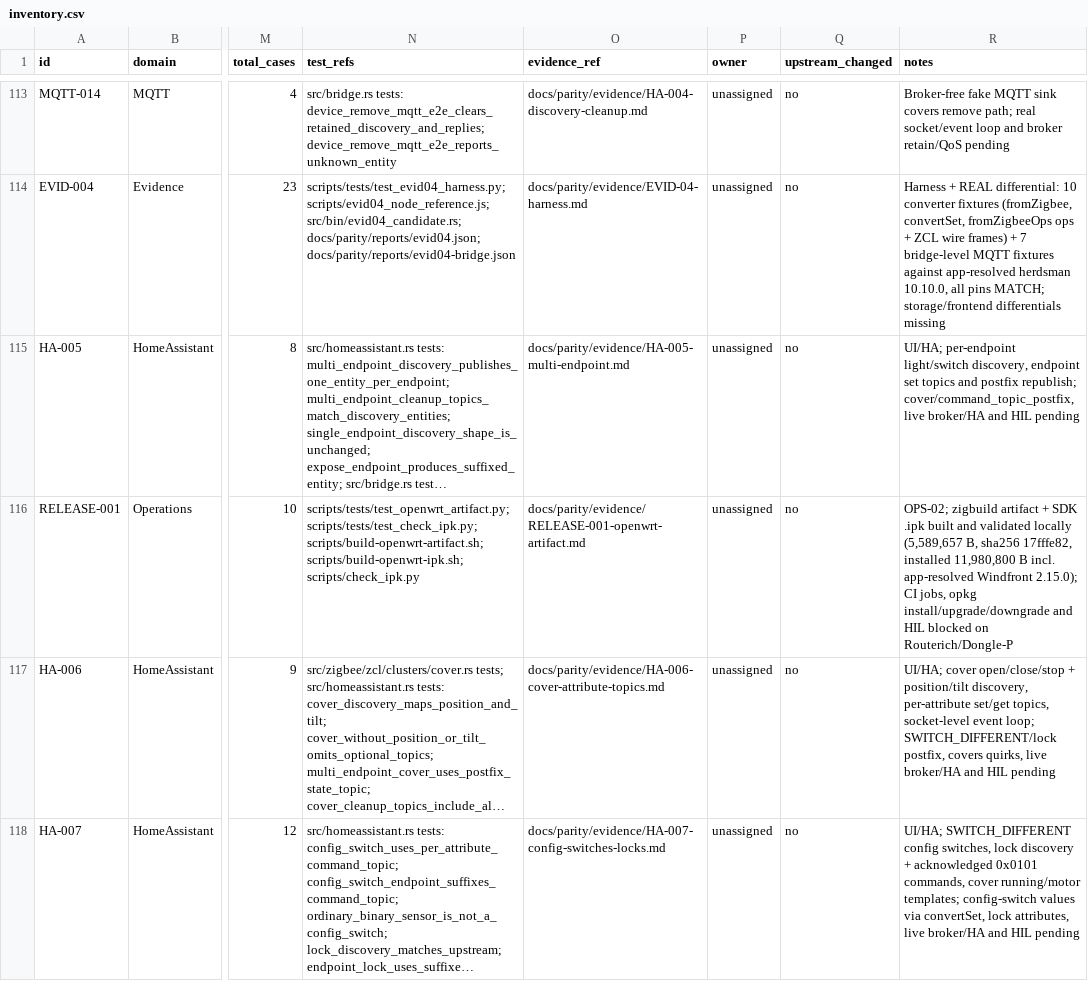
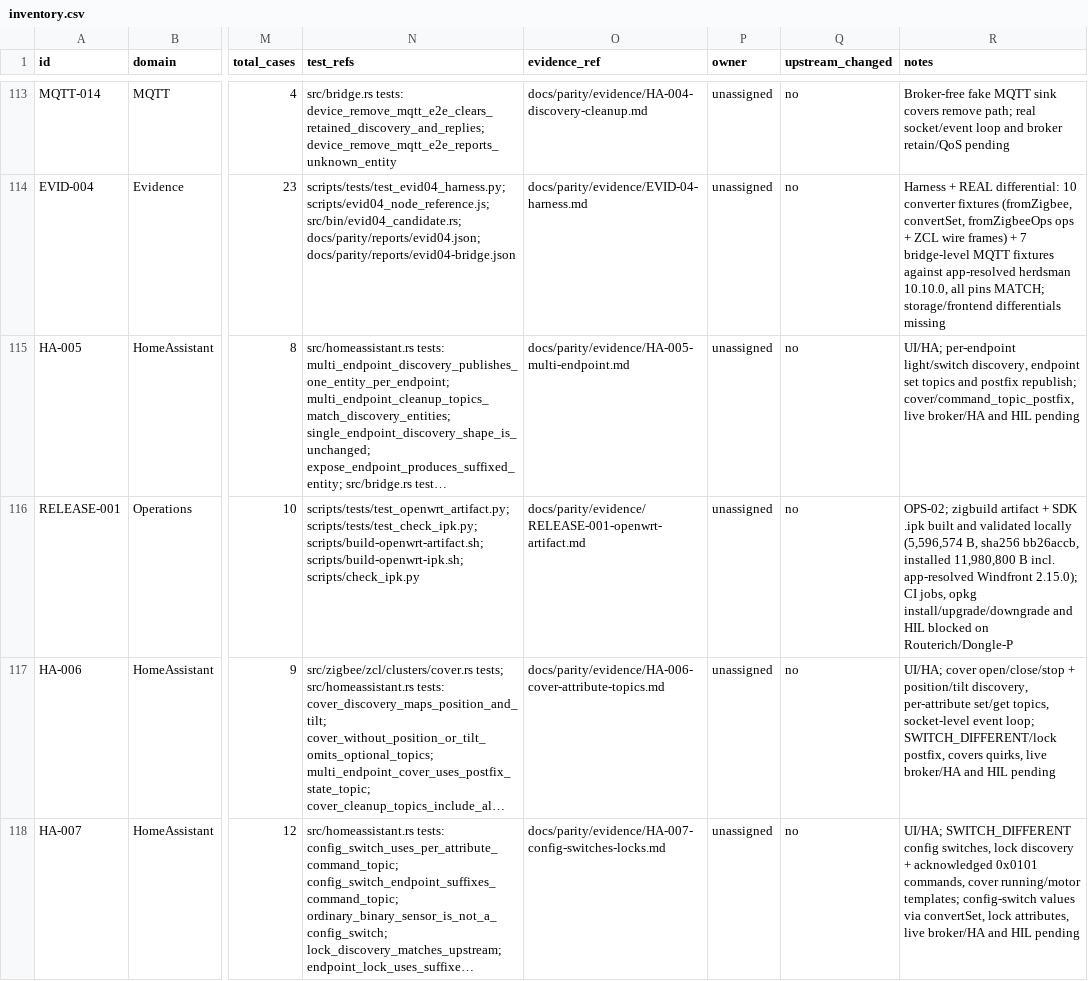
Before and after one commit to PriZZZrak/zigbee2mqtt-rs, a CSV file: docs/parity/inventory.csv, drawn as a sheet; only a part is shown, gaps mark what is left out; long unchanged cells end in …; the diff names each change by its address in the sheet, - before the commit and + after, or states it on an @@ line.

Commit message:
build(release): rebuild the aarch64 binary and .ipk with the API fixes
The API differential changed the bridge and device payload, so rebuild the static aarch64 binary (5,556,360 B, sha256 29355e50) and the SDK .ipk (5,596,574 B, sha256 bb26accb, installed 11,980,800 B). A second SDK build reproduces the same .ipk hash; check_ipk.py passes.

```diff
--- a/docs/parity/inventory.csv
+++ b/docs/parity/inventory.csv
-R116 (notes): …validated locally (5,589,657 B, sha256 17fffe82, installed 11,980,800…
+R116 (notes): …validated locally (5,596,574 B, sha256 bb26accb, installed 11,980,800…
```
Also changed, not shown: 5 other files.
